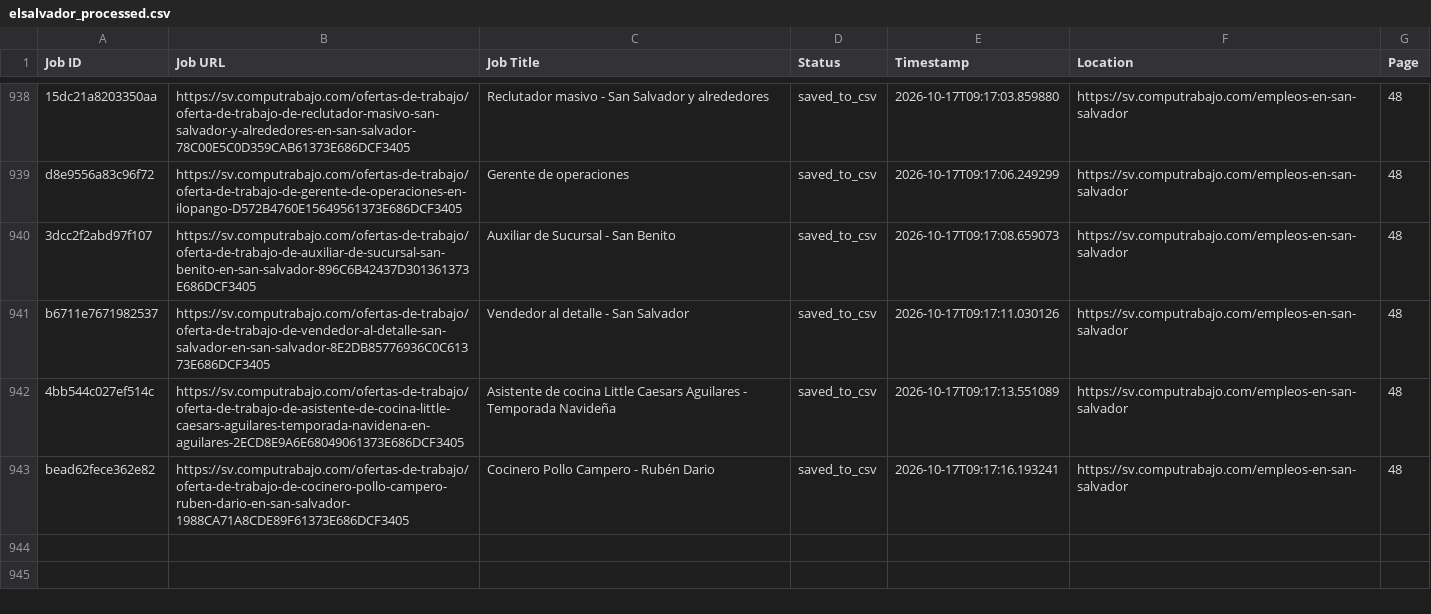
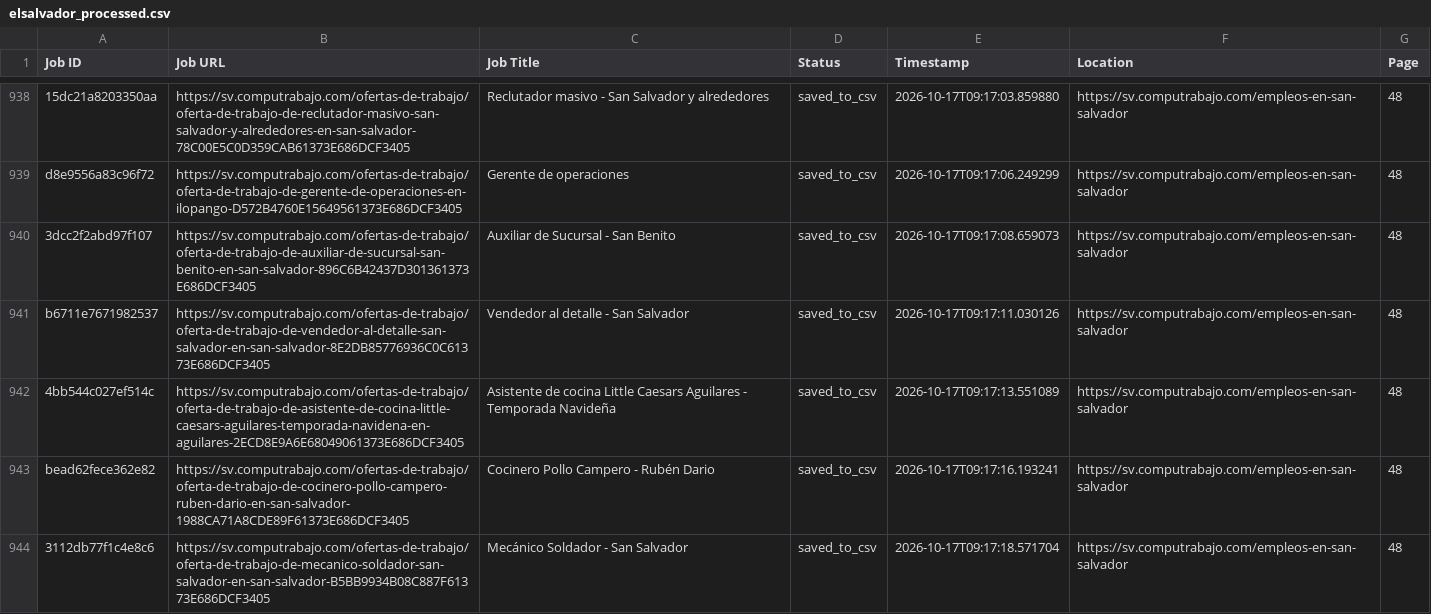
Before and after one commit to liliankason/computrabajo_elsalvador_scraper, a CSV file: elsalvador_processed.csv, drawn as a sheet; only a part is shown, gaps mark what is left out.

```diff
--- a/elsalvador_processed.csv
+++ b/elsalvador_processed.csv
@@ -943 +943,2 @@ b6711e7671982537,https://sv.computrabajo.com/ofertas-de-trabajo/oferta-de-trabaj
 bead62fece362e82,https://sv.computrabajo.com/ofertas-de-trabajo/oferta-de-trabajo-de-cocinero-pollo-campero-ruben-dario-en-san-salvador-1988CA71A8CDE89F61373E686DCF3405,Cocinero Pollo Campero - Rubén Dario,saved_to_csv,2026-10-17T09:17:16.193241,https://sv.computrabajo.com/empleos-en-san-salvador,48
+3112db77f1c4e8c6,https://sv.computrabajo.com/ofertas-de-trabajo/oferta-de-trabajo-de-mecanico-soldador-san-salvador-en-san-salvador-B5BB9934B08C887F61373E686DCF3405,Mecánico Soldador - San Salvador,saved_to_csv,2026-10-17T09:17:18.571704,https://sv.computrabajo.com/empleos-en-san-salvador,48
```
Also changed, not shown: 2 other files.
